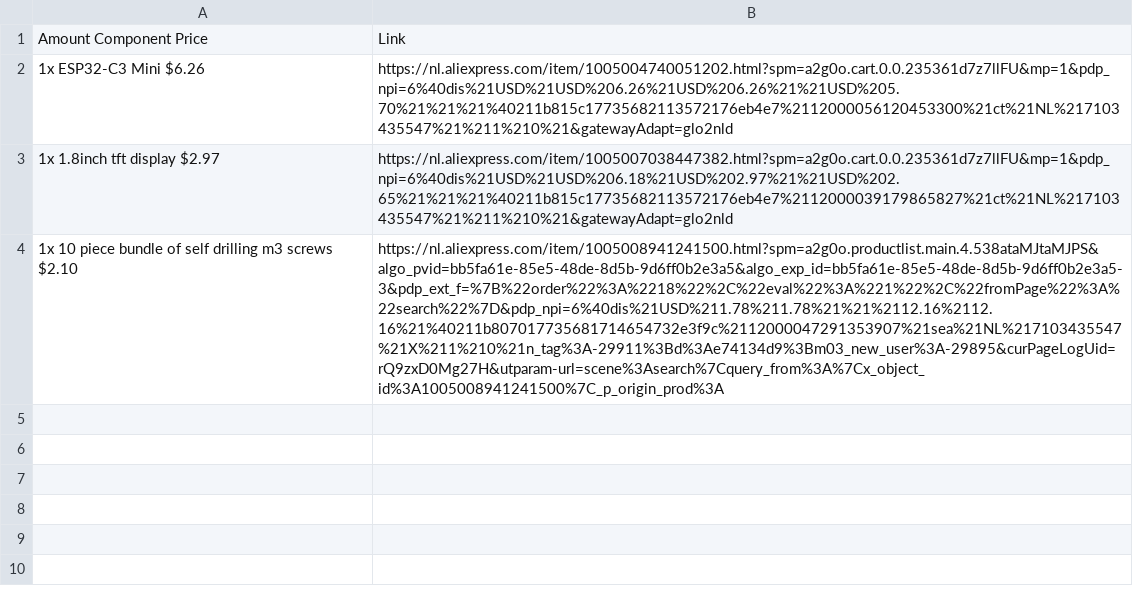
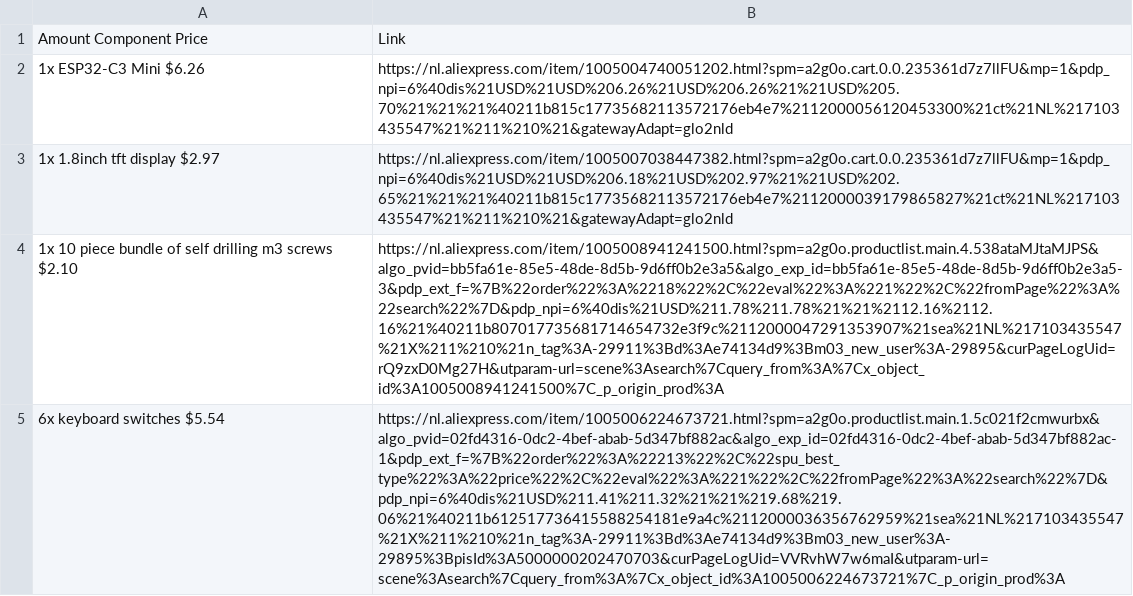
Before and after one commit to katonamozes/myDisplay, a CSV file: BOM.csv, drawn as a sheet; the diff names each change by its address in the sheet, - before the commit and + after, or states it on an @@ line.

Commit message:
Add keyboard switches to BOM with pricing and links

```diff
--- a/BOM.csv
+++ b/BOM.csv
+row 5: 6x keyboard switches $5.54 | https://nl.aliexpress.com/item/1005006224673721.html?spm=a2g0o.productlist.main.1.5c021f2cmwurbx&algo_pvid=02fd4316-0dc2-4bef-abab-5d347bf882ac&algo_exp_id=02fd4316-0dc2-4bef-abab-5d347bf882ac-1&pdp_ext_f=%7B%22order%22%3A%22213%22%2C%22spu_best_type%22%3A%22price%22%2C%22eval%22%3A%221%22%2C%22fromPage%22%3A%22search%22%7D&pdp_npi=6%40dis%21USD%211.41%211.32%21%21%219.68%219.06%21%40211b612517736415588254181e9a4c%2112000036356762959%21sea%21NL%217103435547%21X%211%210%21n_tag%3A-29911%3Bd%3Ae74134d9%3Bm03_new_user%3A-29895%3BpisId%3A5000000202470703&curPageLogUid=VVRvhW7w6maI&utparam-url=scene%3Asearch%7Cquery_from%3A%7Cx_object_id%3A1005006224673721%7C_p_origin_prod%3A
```
